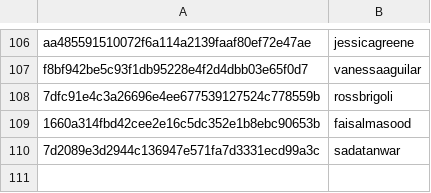
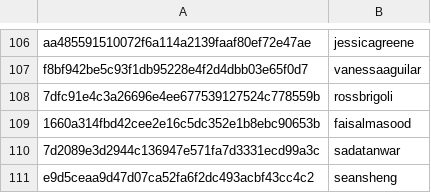
Before and after one commit to RevathyRamalingam/datatalksclub.github.io, a CSV file: scripts/data/hashes.csv, drawn as a sheet; only a part is shown, gaps mark what is left out; the diff names each change by its address in the sheet, - before the commit and + after, or states it on an @@ line.

```diff
--- a/scripts/data/hashes.csv
+++ b/scripts/data/hashes.csv
+row 111: e9d5ceaa9d47d07ca52fa6f2dc493acbf43cc4c2 | seansheng
```
Also changed, not shown: 3 other files.
